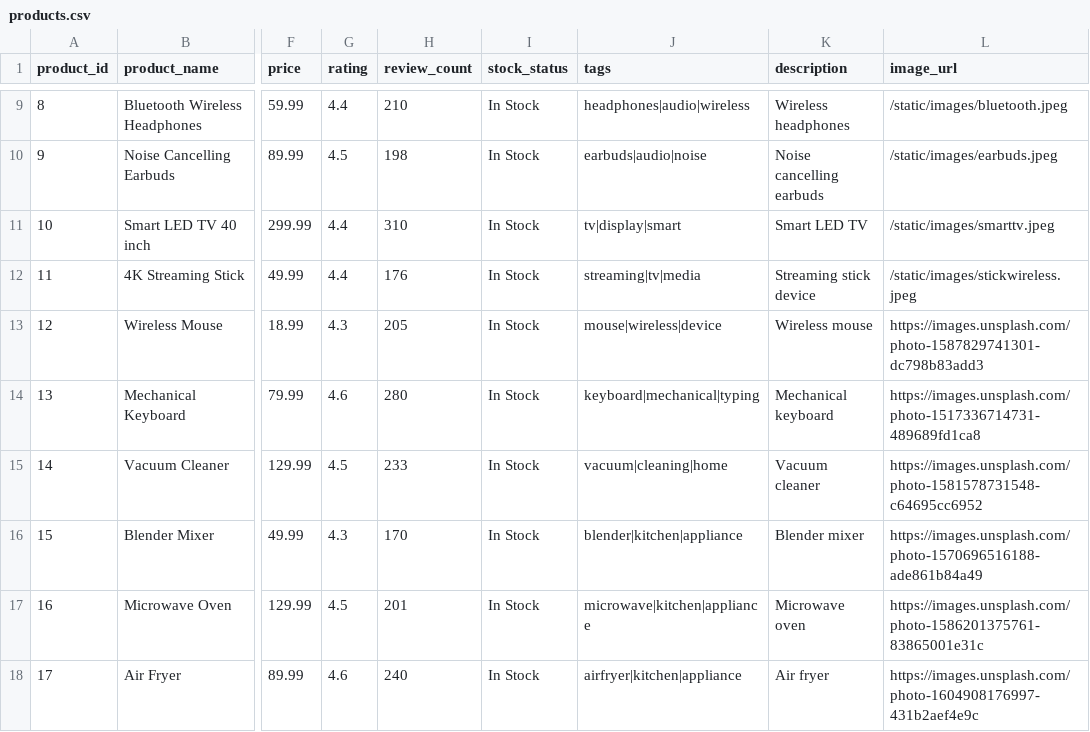
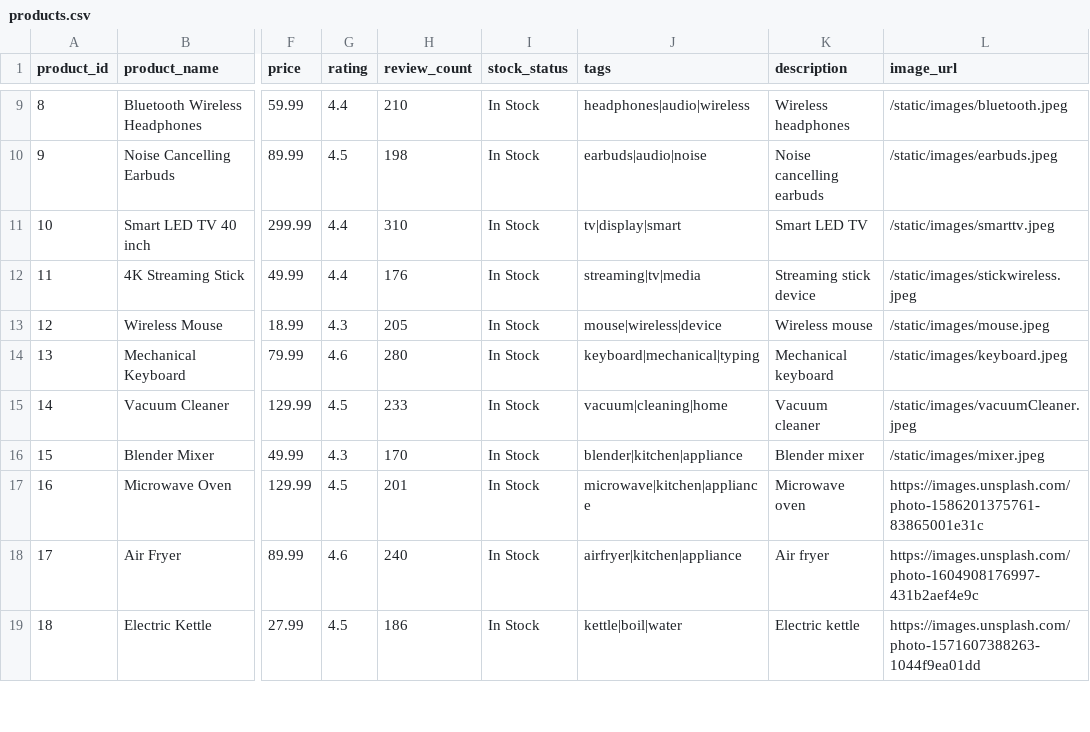
Before and after one commit to Noopur17/retail-recommendation-engine, a CSV file: data/products.csv, drawn as a sheet; only a part is shown, gaps mark what is left out; the shorter side is filled out with more unchanged rows; the diff names each change by its address in the sheet, - before the commit and + after, or states it on an @@ line.

Commit message:
added few image url

```diff
--- a/data/products.csv
+++ b/data/products.csv
-L13 (image_url): https://images.unsplash.com/photo-1587829741301-dc798b83add3
+L13 (image_url): /static/images/mouse.jpeg
-L14 (image_url): https://images.unsplash.com/photo-1517336714731-489689fd1ca8
+L14 (image_url): /static/images/keyboard.jpeg
-L15 (image_url): https://images.unsplash.com/photo-1581578731548-c64695cc6952
+L15 (image_url): /static/images/vacuumCleaner.jpeg
-L16 (image_url): https://images.unsplash.com/photo-1570696516188-ade861b84a49
+L16 (image_url): /static/images/mixer.jpeg
```
Also changed, not shown: 3 other files.
